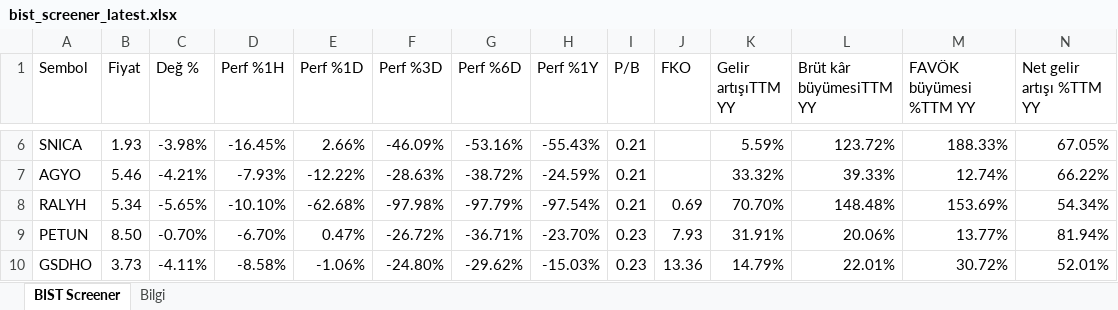
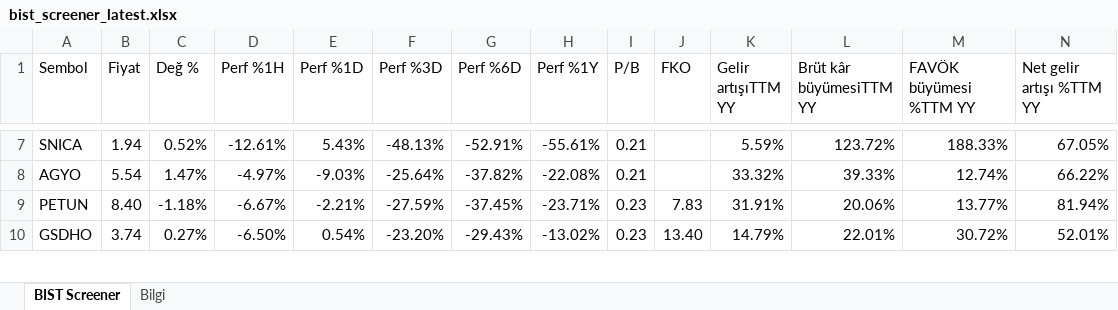
Before and after one commit to fkcengizhan-crypto/twhissefiltre, an Excel workbook: data/bist_screener_latest.xlsx, sheet BIST Screener, drawn as a sheet; only a part is shown, gaps mark what is left out; values as stored, in another font and other column widths than the file's, no cell formats; removed rows and columns are numbered as before the commit, all else as after; rows hold the shown columns only; the diff covers the shown part only; the diff names each change by its address in the sheet, - before the commit and + after, or states it on an @@ line.

```diff
--- a/data/bist_screener_latest.xlsx (sheet BIST Screener)
+++ b/data/bist_screener_latest.xlsx (sheet BIST Screener)
-B7 (Fiyat): 1.93
+B7 (Fiyat): 1.94
-C7 (Değ %): -3.98%
+C7 (Değ %): 0.52%
-D7 (Perf %1H): -16.45%
+D7 (Perf %1H): -12.61%
-E7 (Perf %1D): 2.66%
+E7 (Perf %1D): 5.43%
-F7 (Perf %3D): -46.09%
+F7 (Perf %3D): -48.13%
-G7 (Perf %6D): -53.16%
+G7 (Perf %6D): -52.91%
-H7 (Perf %1Y): -55.43%
+H7 (Perf %1Y): -55.61%
-B8 (Fiyat): 5.46
+B8 (Fiyat): 5.54
-C8 (Değ %): -4.21%
+C8 (Değ %): 1.47%
-D8 (Perf %1H): -7.93%
+D8 (Perf %1H): -4.97%
-E8 (Perf %1D): -12.22%
+E8 (Perf %1D): -9.03%
-F8 (Perf %3D): -28.63%
+F8 (Perf %3D): -25.64%
-G8 (Perf %6D): -38.72%
+G8 (Perf %6D): -37.82%
-H8 (Perf %1Y): -24.59%
+H8 (Perf %1Y): -22.08%
-row 8: RALYH | 5.34 | -5.65% | -10.10% | -62.68% | -97.98% | -97.79% | -97.54% | 0.21 | 0.69 | 70.70% | 148.48% | 153.69% | 54.34%
-B9 (Fiyat): 8.50
+B9 (Fiyat): 8.40
-C9 (Değ %): -0.70%
+C9 (Değ %): -1.18%
-D9 (Perf %1H): -6.70%
+D9 (Perf %1H): -6.67%
-E9 (Perf %1D): 0.47%
+E9 (Perf %1D): -2.21%
-F9 (Perf %3D): -26.72%
+F9 (Perf %3D): -27.59%
-G9 (Perf %6D): -36.71%
+G9 (Perf %6D): -37.45%
-H9 (Perf %1Y): -23.70%
+H9 (Perf %1Y): -23.71%
-J9 (FKO): 7.93
+J9 (FKO): 7.83
-B10 (Fiyat): 3.73
+B10 (Fiyat): 3.74
-C10 (Değ %): -4.11%
+C10 (Değ %): 0.27%
-D10 (Perf %1H): -8.58%
+D10 (Perf %1H): -6.50%
-E10 (Perf %1D): -1.06%
+E10 (Perf %1D): 0.54%
-F10 (Perf %3D): -24.80%
+F10 (Perf %3D): -23.20%
-G10 (Perf %6D): -29.62%
+G10 (Perf %6D): -29.43%
-H10 (Perf %1Y): -15.03%
+H10 (Perf %1Y): -13.02%
-J10 (FKO): 13.36
+J10 (FKO): 13.40
```
Also changed, not shown: 31 added rows, 30 removed rows and 735 edited cells elsewhere in this sheet, sheet Bilgi, cell formats, 1 other file.
